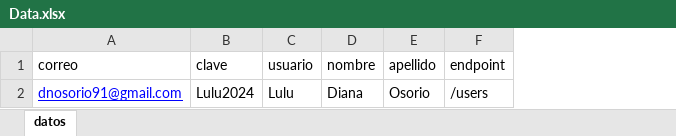
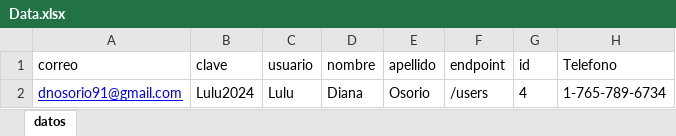
Before and after one commit to DianitaOsorio/FakeStoreService, an Excel workbook: src/main/resources/Datos/Data.xlsx, sheet datos, drawn as a sheet; values as stored, in another font and other column widths than the file's, no borders; the diff names each change by its address in the sheet, - before the commit and + after, or states it on an @@ line.

```diff
--- a/src/main/resources/Datos/Data.xlsx (sheet datos)
+++ b/src/main/resources/Datos/Data.xlsx (sheet datos)
+column G (id), row 2: 4
+column H (Telefono), row 2: 1-765-789-6734
```
Also changed, not shown: 16 other files.
